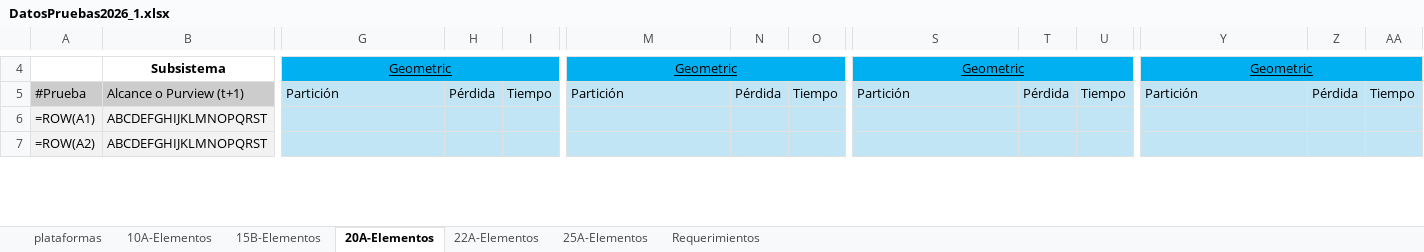
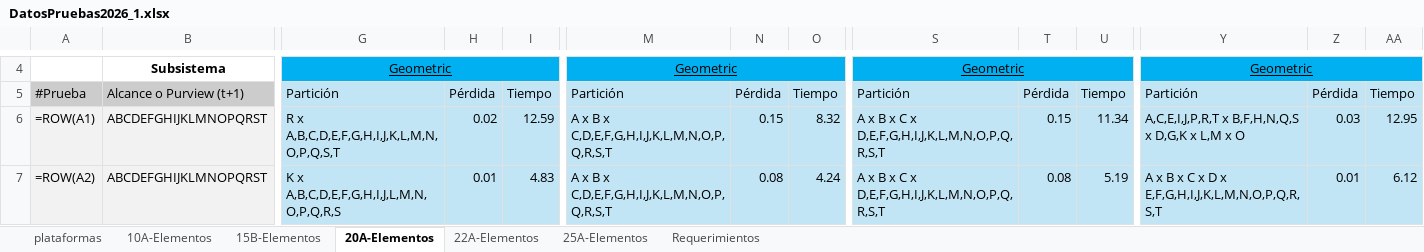
Before and after one commit to jesucr1st0/Bipartitions, an Excel workbook: data/DatosPruebas2026_1.xlsx, sheet 20A-Elementos, drawn as a sheet; only a part is shown, gaps mark what is left out; values as stored, in another font and other column widths than the file's, no borders; formulas without a stored value are shown as written; the diff covers the shown part only; the diff names each change by its address in the sheet, - before the commit and + after, or states it on an @@ line.

Commit message:
N20A Geometric k=2..5 (50 casos, 11min)

```diff
--- a/data/DatosPruebas2026_1.xlsx (sheet 20A-Elementos)
+++ b/data/DatosPruebas2026_1.xlsx (sheet 20A-Elementos)
-G6: (empty)
+G6: R x A,B,C,D,E,F,G,H,I,J,K,L,M,N,O,P,Q,S,T
-H6: (empty)
+H6: 0.02
-I6: (empty)
+I6: 12.59
-M6:M7: (empty)
+M6:M7: A x B x C,D,E,F,G,H,I,J,K,L,M,N,O,P,Q,R,S,T
-N6: (empty)
+N6: 0.15
-O6: (empty)
+O6: 8.32
-S6:S7: (empty)
+S6:S7: A x B x C x D,E,F,G,H,I,J,K,L,M,N,O,P,Q,R,S,T
-T6: (empty)
+T6: 0.15
-U6: (empty)
+U6: 11.34
-Y6: (empty)
+Y6: A,C,E,I,J,P,R,T x B,F,H,N,Q,S x D,G,K x L,M x O
-Z6: (empty)
+Z6: 0.03
-AA6: (empty)
+AA6: 12.95
-G7: (empty)
+G7: K x A,B,C,D,E,F,G,H,I,J,L,M,N,O,P,Q,R,S
-H7: (empty)
+H7: 0.01
-I7: (empty)
+I7: 4.83
-N7: (empty)
+N7: 0.08
-O7: (empty)
+O7: 4.24
-T7: (empty)
+T7: 0.08
-U7: (empty)
+U7: 5.19
-Y7: (empty)
+Y7: A x B x C x D x E,F,G,H,I,J,K,L,M,N,O,P,Q,R,S,T
-Z7: (empty)
+Z7: 0.01
-AA7: (empty)
+AA7: 6.12
```
Also changed, not shown: 576 edited cells elsewhere in this sheet.
